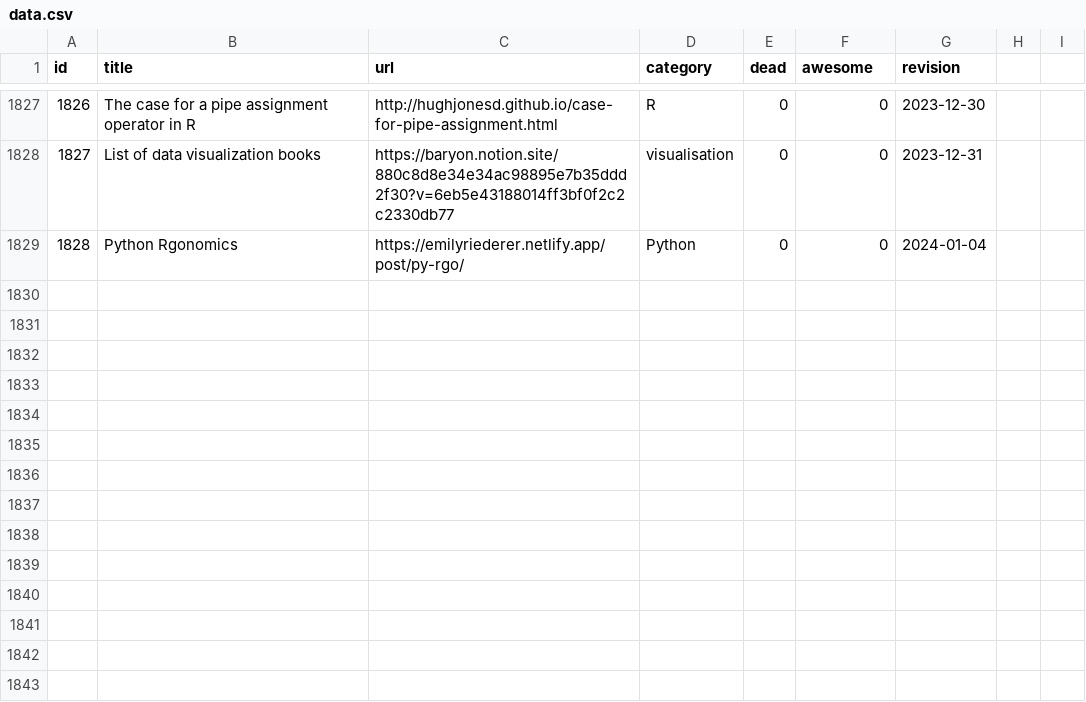
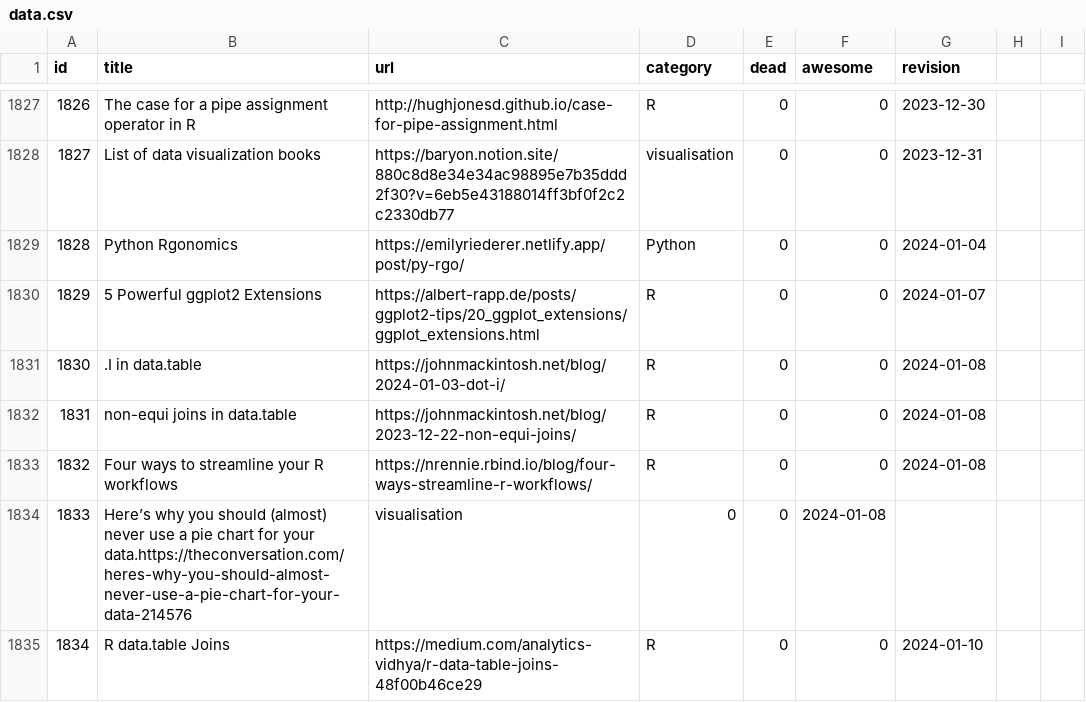
Before and after one commit to erikgahner/awesome-statistics, a CSV file: data.csv, drawn as a sheet; only a part is shown, gaps mark what is left out; the diff names each change by its address in the sheet, - before the commit and + after, or states it on an @@ line.

```diff
--- a/data.csv
+++ b/data.csv
+row 1830: 1829 | 5 Powerful ggplot2 Extensions | https://albert-rapp.de/posts/ggplot2-tips/20_ggplot_extensions/ggplot_extensions.html | R | 0 | 0 | 2024-01-07
+row 1831: 1830 | .I in data.table | https://johnmackintosh.net/blog/2024-01-03-dot-i/ | R | 0 | 0 | 2024-01-08
+row 1832: 1831 | non-equi joins in data.table | https://johnmackintosh.net/blog/2023-12-22-non-equi-joins/ | R | 0 | 0 | 2024-01-08
+row 1833: 1832 | Four ways to streamline your R workflows | https://nrennie.rbind.io/blog/four-ways-streamline-r-workflows/ | R | 0 | 0 | 2024-01-08
+row 1834: 1833 | Here’s why you should (almost) never use a pie chart for your data.https://theconversation.com/heres-why-you-should-almost-never-use-a-pie-chart-for-your-data-214576 | visualisation | 0 | 0 | 2024-01-08
+row 1835: 1834 | R data.table Joins | https://medium.com/analytics-vidhya/r-data-table-joins-48f00b46ce29 | R | 0 | 0 | 2024-01-10
```
Also changed, not shown: 1 other file.
